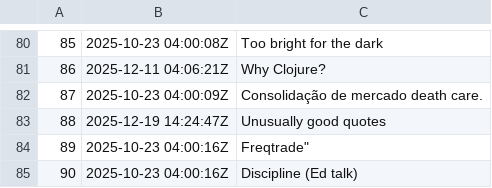
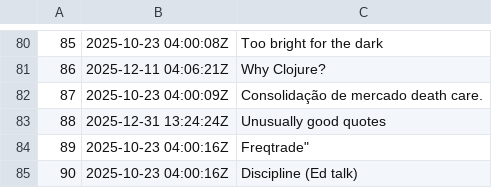
Before and after one commit to BuddhiLW/blw-zet, a TSV file: dex/nodes.tsv, drawn as a sheet; only a part is shown, gaps mark what is left out.

```diff
--- a/dex/nodes.tsv
+++ b/dex/nodes.tsv
@@ -82,3 +82,3 @@
 87	2025-10-23 04:00:09Z	Consolidação de mercado death care.
-88	2025-12-19 14:24:47Z	Unusually good quotes
+88	2025-12-31 13:24:24Z	Unusually good quotes
 89	2025-10-23 04:00:16Z	Freqtrade"
```
Also changed, not shown: 3 other files.
